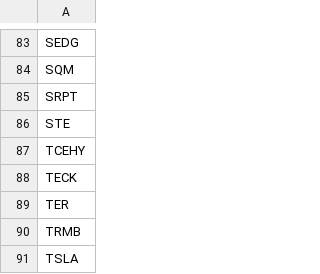
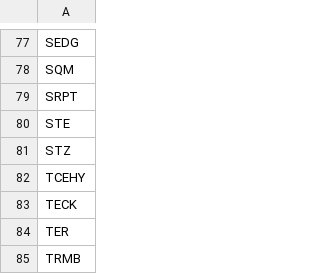
Before and after one commit to BruceRayWilson/PBL_StockPredictionsPrivate, a CSV file: predicted_symbols.csv, drawn as a sheet; only a part is shown, gaps mark what is left out; the shorter side is filled out with more unchanged rows; the diff covers the shown part only; the diff names each change by its address in the sheet, - before the commit and + after, or states it on an @@ line.

```diff
--- a/predicted_symbols.csv
+++ b/predicted_symbols.csv
+row 81: STZ
```
Also changed, not shown: 6 added rows and 12 removed rows elsewhere in this file, final_predictions.csv, predictions_input.csv, 5 other files.
